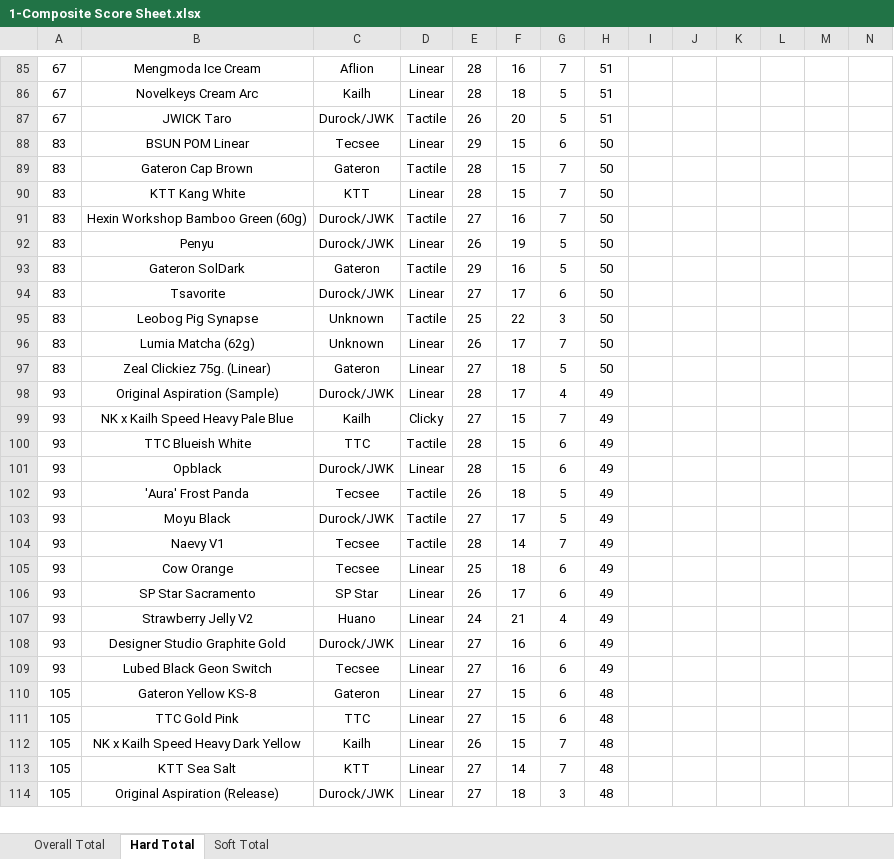
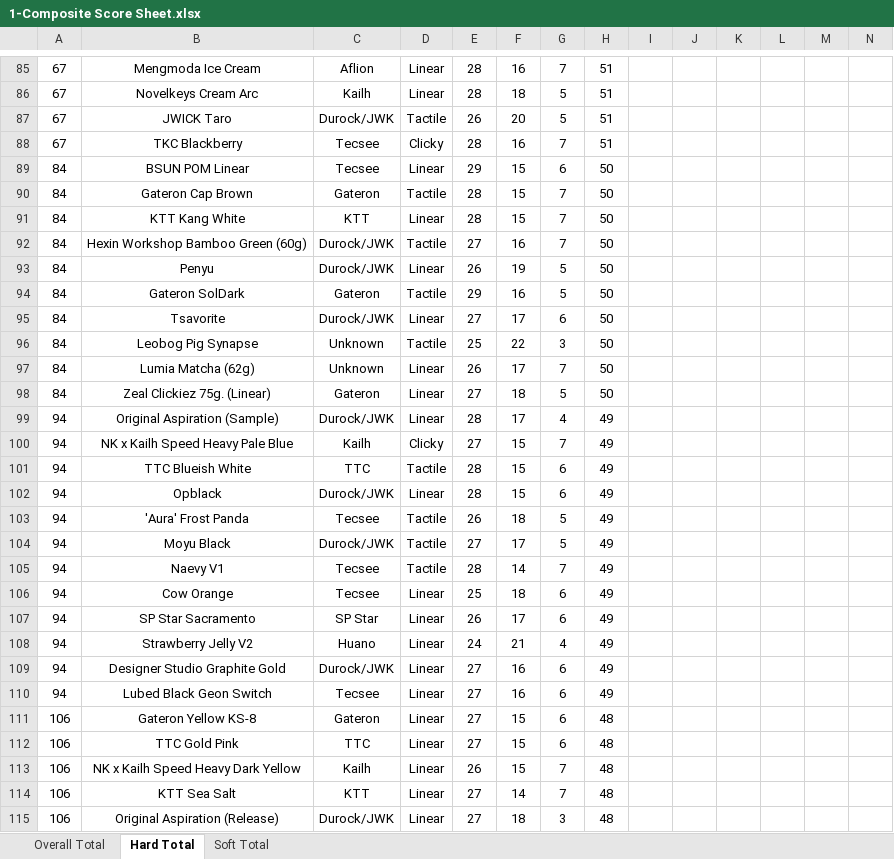
Before and after one commit to ThereminGoat/switch-scores, an Excel workbook: 1-Composite Score Sheet.xlsx, sheet Hard Total, drawn as a sheet; only a part is shown, gaps mark what is left out; values as stored, in another font and other column widths than the file's, no borders; charts and pictures not drawn; addresses are those after the commit; rows hold the shown columns only; the diff covers the shown part only; the diff names each change by its address in the sheet, - before the commit and + after, or states it on an @@ line.

```diff
--- a/1-Composite Score Sheet.xlsx (sheet Hard Total)
+++ b/1-Composite Score Sheet.xlsx (sheet Hard Total)
+row 88: 67 | TKC Blackberry | Tecsee | Clicky | 28 | 16 | 7 | 51
-A89:A98: 83
+A89:A98: 84
-A99:A110: 93
+A99:A110: 94
-A111:A115: 105
+A111:A115: 106
```
Also changed, not shown: 1 added row and 94 edited cells elsewhere in this sheet, sheet Overall Total, sheet Soft Total, formulas that keep their value, 1 other file.
